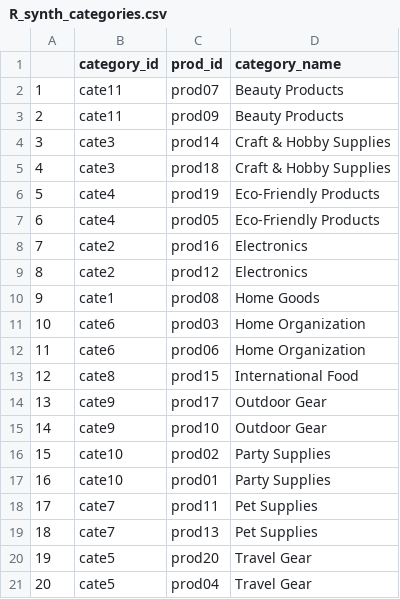
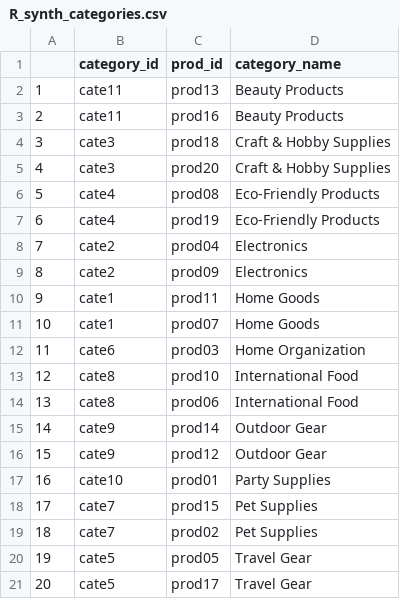
Before and after one commit to XuanqiYang123/ib9hp0_240310, a CSV file: data_uploads/R_synth_categories.csv, drawn as a sheet.

```diff
--- a/data_uploads/R_synth_categories.csv
+++ b/data_uploads/R_synth_categories.csv
@@ -1,21 +1,21 @@
 "","category_id","prod_id","category_name"
-"1","cate11","prod07","Beauty Products"
-"2","cate11","prod09","Beauty Products"
-"3","cate3","prod14","Craft & Hobby Supplies"
-"4","cate3","prod18","Craft & Hobby Supplies"
-"5","cate4","prod19","Eco-Friendly Products"
-"6","cate4","prod05","Eco-Friendly Products"
-"7","cate2","prod16","Electronics"
-"8","cate2","prod12","Electronics"
-"9","cate1","prod08","Home Goods"
-"10","cate6","prod03","Home Organization"
-"11","cate6","prod06","Home Organization"
-"12","cate8","prod15","International Food"
-"13","cate9","prod17","Outdoor Gear"
-"14","cate9","prod10","Outdoor Gear"
-"15","cate10","prod02","Party Supplies"
+"1","cate11","prod13","Beauty Products"
+"2","cate11","prod16","Beauty Products"
+"3","cate3","prod18","Craft & Hobby Supplies"
+"4","cate3","prod20","Craft & Hobby Supplies"
+"5","cate4","prod08","Eco-Friendly Products"
+"6","cate4","prod19","Eco-Friendly Products"
+"7","cate2","prod04","Electronics"
+"8","cate2","prod09","Electronics"
+"9","cate1","prod11","Home Goods"
+"10","cate1","prod07","Home Goods"
+"11","cate6","prod03","Home Organization"
+"12","cate8","prod10","International Food"
+"13","cate8","prod06","International Food"
+"14","cate9","prod14","Outdoor Gear"
+"15","cate9","prod12","Outdoor Gear"
 "16","cate10","prod01","Party Supplies"
-"17","cate7","prod11","Pet Supplies"
-"18","cate7","prod13","Pet Supplies"
-"19","cate5","prod20","Travel Gear"
-"20","cate5","prod04","Travel Gear"
+"17","cate7","prod15","Pet Supplies"
+"18","cate7","prod02","Pet Supplies"
+"19","cate5","prod05","Travel Gear"
+"20","cate5","prod17","Travel Gear"
```
Also changed, not shown: data_uploads/R_synth_customer_queries.csv, data_uploads/R_synth_customers.csv, 22 other files.
